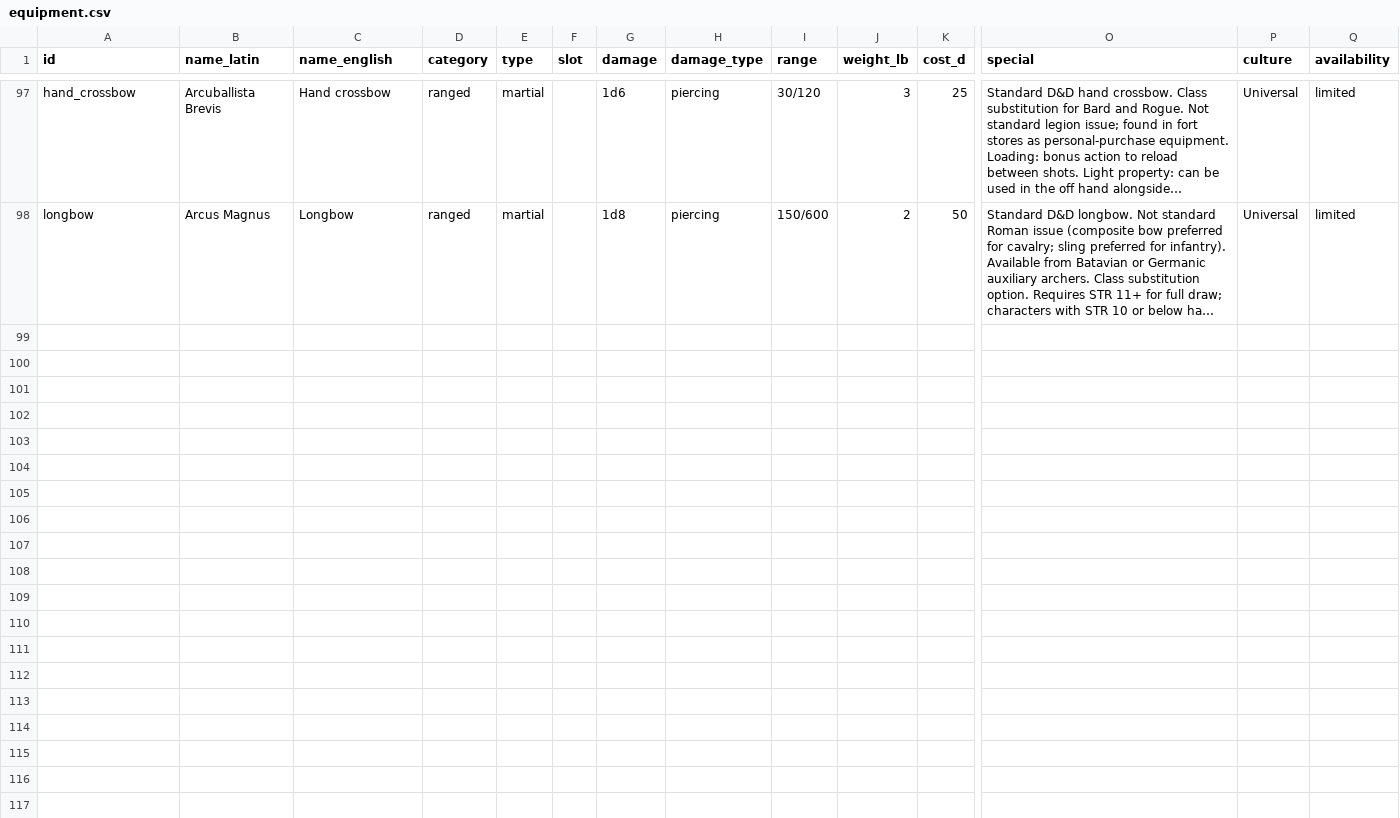
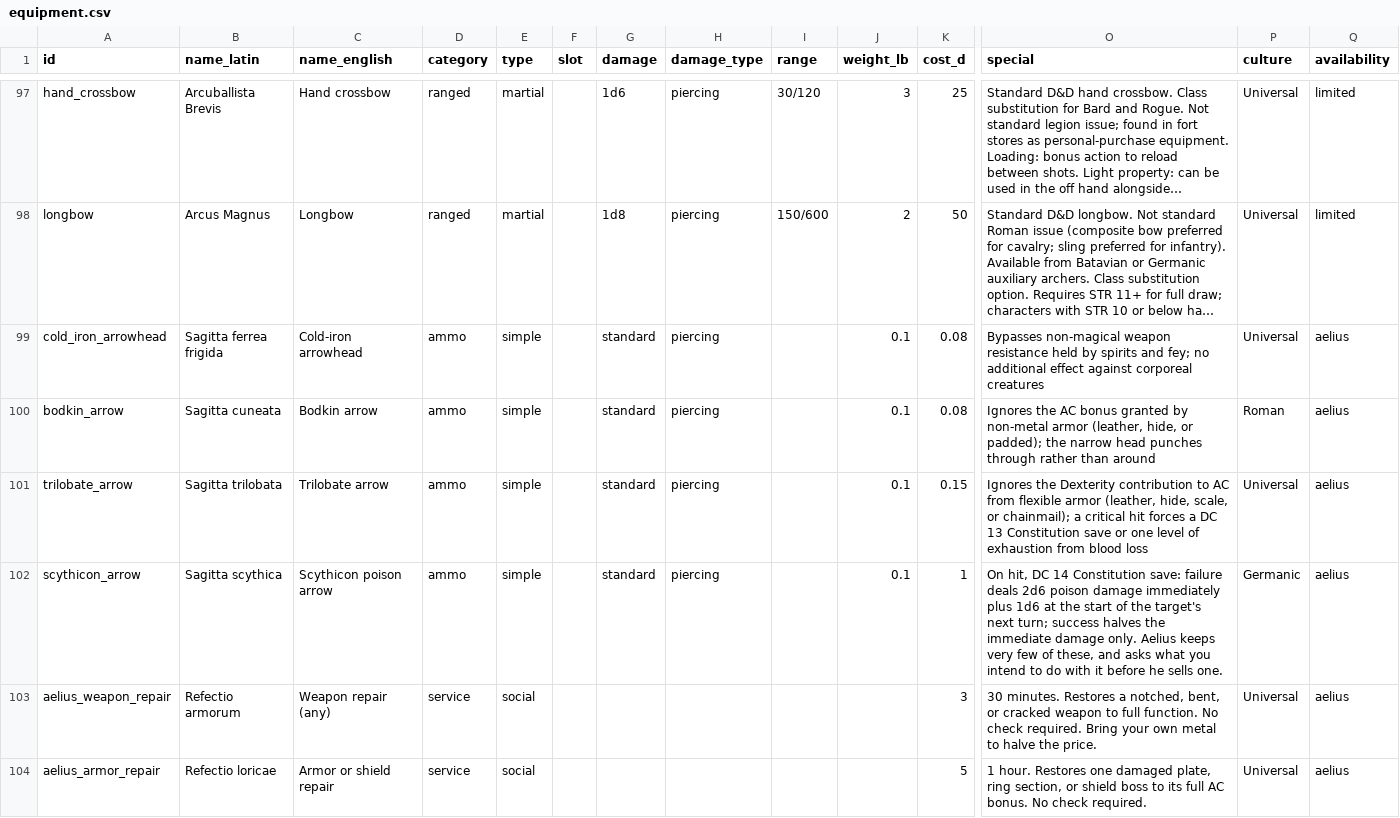
Before and after one commit to DnD-Kamitor/DnDVault---Roman-Campaign, a CSV file: data/equipment.csv, drawn as a sheet; only a part is shown, gaps mark what is left out; long unchanged cells end in …; rows hold the shown columns only; the diff covers the shown part only; the diff names each change by its address in the sheet, - before the commit and + after, or states it on an @@ line.

```diff
--- a/data/equipment.csv
+++ b/data/equipment.csv
+row 99: cold_iron_arrowhead | Sagitta ferrea frigida | Cold-iron arrowhead | ammo | simple |  | standard | piercing |  | 0.1 | 0.08 | Bypasses non-magical weapon resistance held by spirits and fey; no additional effect against corporeal creatures | Universal | aelius
+row 100: bodkin_arrow | Sagitta cuneata | Bodkin arrow | ammo | simple |  | standard | piercing |  | 0.1 | 0.08 | Ignores the AC bonus granted by non-metal armor (leather, hide, or padded); the narrow head punches through rather than around | Roman | aelius
+row 101: trilobate_arrow | Sagitta trilobata | Trilobate arrow | ammo | simple |  | standard | piercing |  | 0.1 | 0.15 | Ignores the Dexterity contribution to AC from flexible armor (leather, hide, scale, or chainmail); a critical hit forces a DC 13 Constitution save or one level of exhaustion from blood loss | Universal | aelius
+row 102: scythicon_arrow | Sagitta scythica | Scythicon poison arrow | ammo | simple |  | standard | piercing |  | 0.1 | 1 | On hit, DC 14 Constitution save: failure deals 2d6 poison damage immediately plus 1d6 at the start of the target's next turn; success halves the immediate damage only. Aelius keeps very few of these, and asks what you intend to do with it before he sells one. | Germanic | aelius
+row 103: aelius_weapon_repair | Refectio armorum | Weapon repair (any) | service | social |  |  |  |  |  | 3 | 30 minutes. Restores a notched, bent, or cracked weapon to full function. No check required. Bring your own metal to halve the price. | Universal | aelius
+row 104: aelius_armor_repair | Refectio loricae | Armor or shield repair | service | social |  |  |  |  |  | 5 | 1 hour. Restores one damaged plate, ring section, or shield boss to its full AC bonus. No check required. | Universal | aelius
```
Also changed, not shown: 40 edited cells elsewhere in this file, 4 other files.
